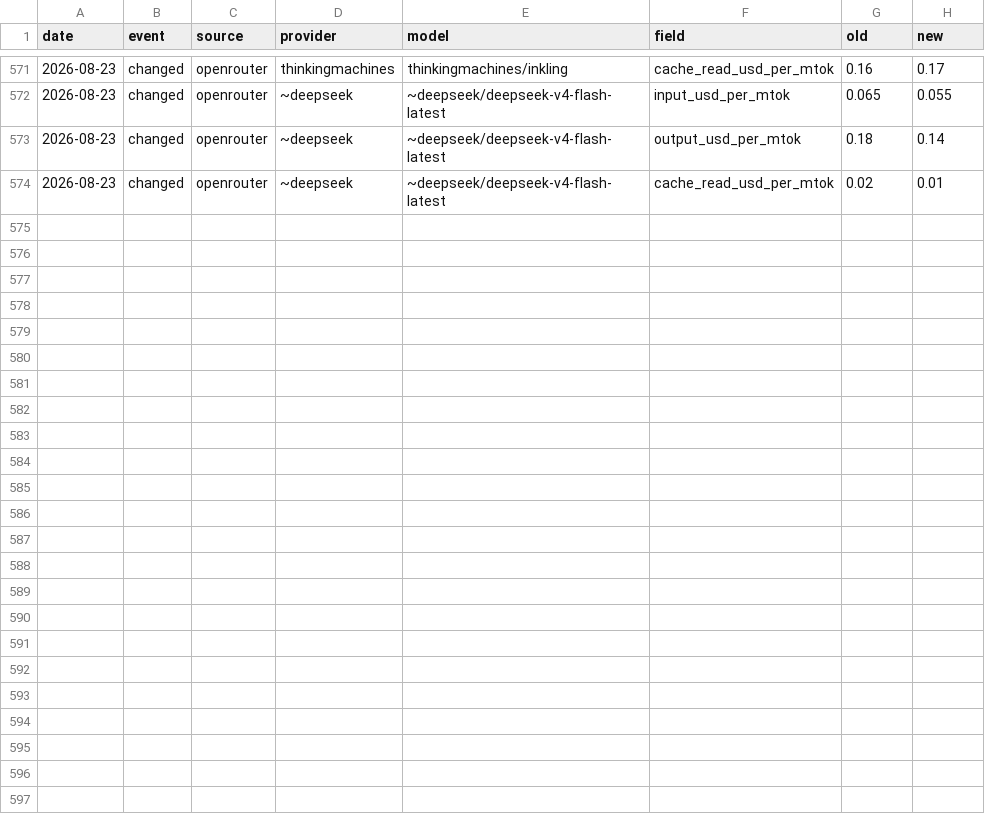
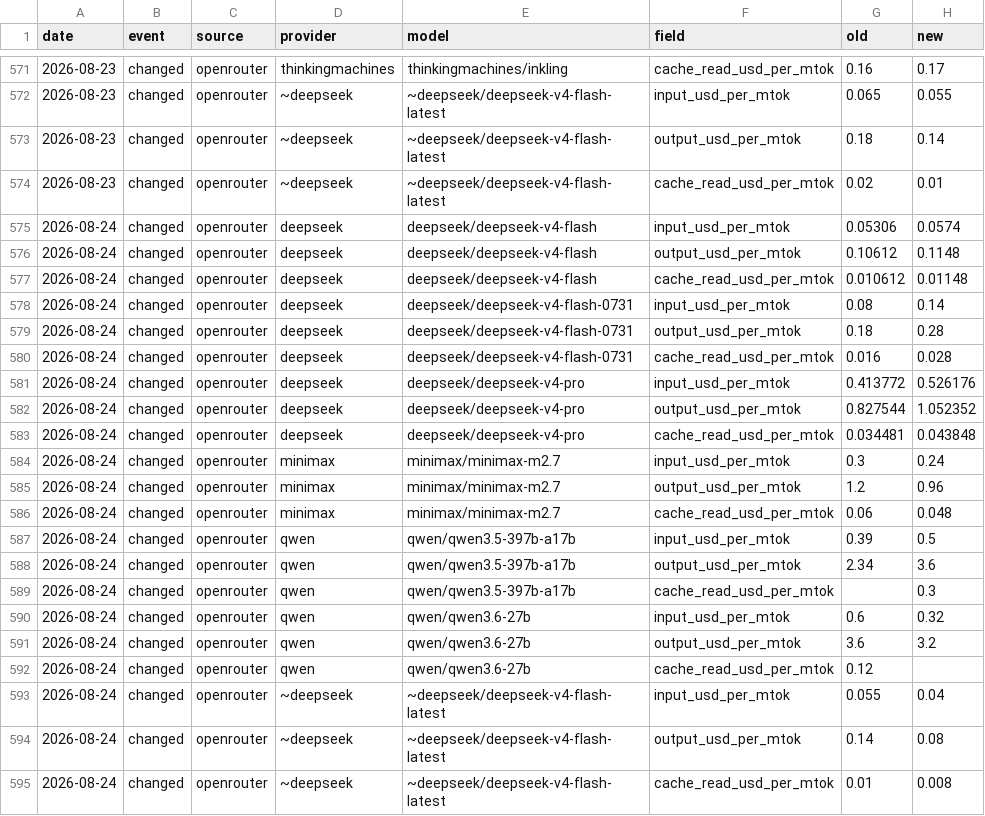
Before and after one commit to sophie-nguyenthuthuy/llm-pricing-history, a CSV file: data/history.csv, drawn as a sheet; only a part is shown, gaps mark what is left out.

```diff
--- a/data/history.csv
+++ b/data/history.csv
@@ -574 +574,22 @@ date,event,source,provider,model,field,old,new
 2026-08-23,changed,openrouter,~deepseek,~deepseek/deepseek-v4-flash-latest,cache_read_usd_per_mtok,0.02,0.01
+2026-08-24,changed,openrouter,deepseek,deepseek/deepseek-v4-flash,input_usd_per_mtok,0.05306,0.0574
+2026-08-24,changed,openrouter,deepseek,deepseek/deepseek-v4-flash,output_usd_per_mtok,0.10612,0.1148
+2026-08-24,changed,openrouter,deepseek,deepseek/deepseek-v4-flash,cache_read_usd_per_mtok,0.010612,0.01148
+2026-08-24,changed,openrouter,deepseek,deepseek/deepseek-v4-flash-0731,input_usd_per_mtok,0.08,0.14
+2026-08-24,changed,openrouter,deepseek,deepseek/deepseek-v4-flash-0731,output_usd_per_mtok,0.18,0.28
+2026-08-24,changed,openrouter,deepseek,deepseek/deepseek-v4-flash-0731,cache_read_usd_per_mtok,0.016,0.028
+2026-08-24,changed,openrouter,deepseek,deepseek/deepseek-v4-pro,input_usd_per_mtok,0.413772,0.526176
+2026-08-24,changed,openrouter,deepseek,deepseek/deepseek-v4-pro,output_usd_per_mtok,0.827544,1.052352
+2026-08-24,changed,openrouter,deepseek,deepseek/deepseek-v4-pro,cache_read_usd_per_mtok,0.034481,0.043848
+2026-08-24,changed,openrouter,minimax,minimax/minimax-m2.7,input_usd_per_mtok,0.3,0.24
+2026-08-24,changed,openrouter,minimax,minimax/minimax-m2.7,output_usd_per_mtok,1.2,0.96
+2026-08-24,changed,openrouter,minimax,minimax/minimax-m2.7,cache_read_usd_per_mtok,0.06,0.048
+2026-08-24,changed,openrouter,qwen,qwen/qwen3.5-397b-a17b,input_usd_per_mtok,0.39,0.5
+2026-08-24,changed,openrouter,qwen,qwen/qwen3.5-397b-a17b,output_usd_per_mtok,2.34,3.6
+2026-08-24,changed,openrouter,qwen,qwen/qwen3.5-397b-a17b,cache_read_usd_per_mtok,,0.3
+2026-08-24,changed,openrouter,qwen,qwen/qwen3.6-27b,input_usd_per_mtok,0.6,0.32
+2026-08-24,changed,openrouter,qwen,qwen/qwen3.6-27b,output_usd_per_mtok,3.6,3.2
+2026-08-24,changed,openrouter,qwen,qwen/qwen3.6-27b,cache_read_usd_per_mtok,0.12,
+2026-08-24,changed,openrouter,~deepseek,~deepseek/deepseek-v4-flash-latest,input_usd_per_mtok,0.055,0.04
+2026-08-24,changed,openrouter,~deepseek,~deepseek/deepseek-v4-flash-latest,output_usd_per_mtok,0.14,0.08
+2026-08-24,changed,openrouter,~deepseek,~deepseek/deepseek-v4-flash-latest,cache_read_usd_per_mtok,0.01,0.008
```
Also changed, not shown: data/latest.csv.
